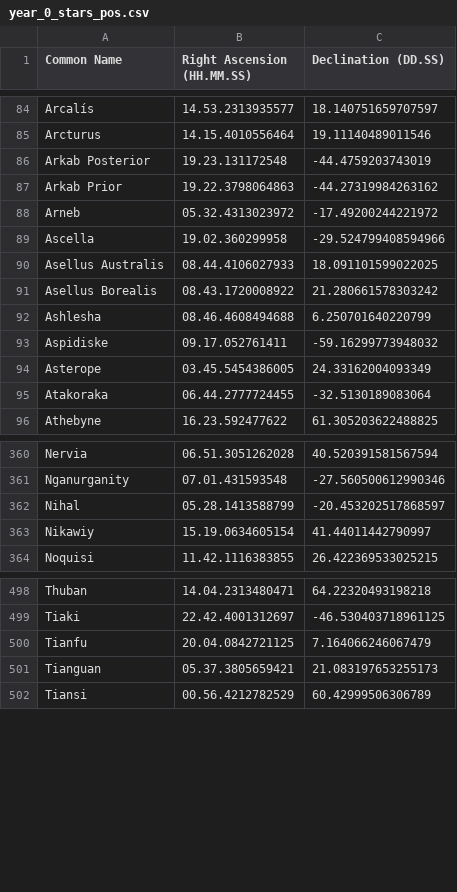
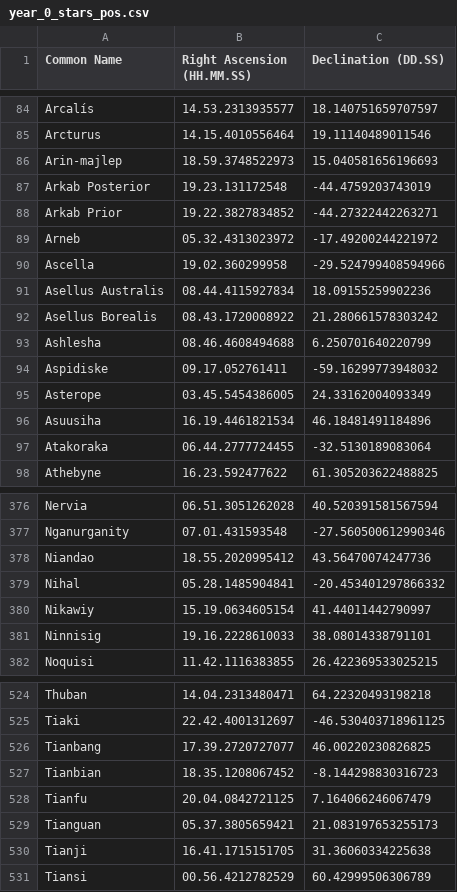
Before and after one commit to cyschneck/Star-Chart-Spherical-Projection, a CSV file: star_chart_spherical_projection/pytests/examples/year_0_stars_pos.csv, drawn as a sheet; only a part is shown, gaps mark what is left out; the diff covers the shown part only.

Commit message:
update with new star names

```diff
--- a/star_chart_spherical_projection/pytests/examples/year_0_stars_pos.csv
+++ b/star_chart_spherical_projection/pytests/examples/year_0_stars_pos.csv
@@ -85,7 +85,8 @@ Arcalís,14.53.2313935577,18.140751659707597
 Arcturus,14.15.4010556464,19.11140489011546
+Arin-majlep,18.59.3748522973,15.040581656196693
 Arkab Posterior,19.23.131172548,-44.4759203743019
-Arkab Prior,19.22.3798064863,-44.27319984263162
+Arkab Prior,19.22.3827834852,-44.27322442263271
 Arneb,05.32.4313023972,-17.49200244221972
 Ascella,19.02.360299958,-29.524799408594966
-Asellus Australis,08.44.4106027933,18.091101599022025
+Asellus Australis,08.44.4115927834,18.09155259902236
 Asellus Borealis,08.43.1720008922,21.280661578303242
@@ -94,2 +95,3 @@ Aspidiske,09.17.052761411,-59.16299773948032
 Asterope,03.45.5454386005,24.33162004093349
+Asuusiha,16.19.4461821534,46.18481491184896
 Atakoraka,06.44.2777724455,-32.5130189083064
@@ -361,4 +377,6 @@ Nervia,06.51.3051262028,40.520391581567594
 Nganurganity,07.01.431593548,-27.560500612990346
-Nihal,05.28.1413588799,-20.453202517868597
+Niandao,18.55.2020995412,43.56470074247736
+Nihal,05.28.1485904841,-20.453401297866332
 Nikawiy,15.19.0634605154,41.44011442790997
+Ninnisig,19.16.2228610033,38.08014338791101
 Noquisi,11.42.1116383855,26.422369533025215
@@ -499,4 +525,7 @@ Thuban,14.04.2313480471,64.22320493198218
 Tiaki,22.42.4001312697,-46.530403718961125
+Tianbang,17.39.2720727077,46.00220230826825
+Tianbian,18.35.1208067452,-8.144298830316723
 Tianfu,20.04.0842721125,7.164066246067479
 Tianguan,05.37.3805659421,21.083197653255173
+Tianji,16.41.1715151705,31.36060334225638
 Tiansi,00.56.4212782529,60.42999506306789
```
Also changed, not shown: 25 added rows and 34 edited cells elsewhere in this file, 35 other files.
